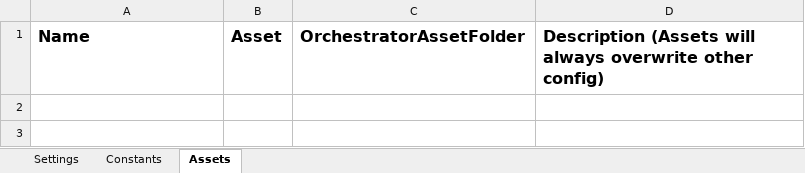
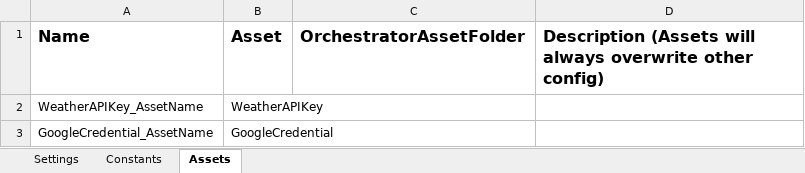
Before and after one commit to GianSegSys/automation-ai-portfolio, an Excel workbook: uipath-projects/OpenWeather_GSheets_ReportBot/Data/Config.xlsx, sheet Assets, drawn as a sheet; values as stored, in another font and other column widths than the file's, no borders; the diff names each change by its address in the sheet, - before the commit and + after, or states it on an @@ line.

Commit message:
OpenWeather_GSheets_ReportBot: InitAllApplications workflow and Config Settings Worksheet updated

```diff
--- a/uipath-projects/OpenWeather_GSheets_ReportBot/Data/Config.xlsx (sheet Assets)
+++ b/uipath-projects/OpenWeather_GSheets_ReportBot/Data/Config.xlsx (sheet Assets)
+row 2: WeatherAPIKey_AssetName | WeatherAPIKey
+row 3: GoogleCredential_AssetName | GoogleCredential
```
Also changed, not shown: sheet Settings, 7 other files.
